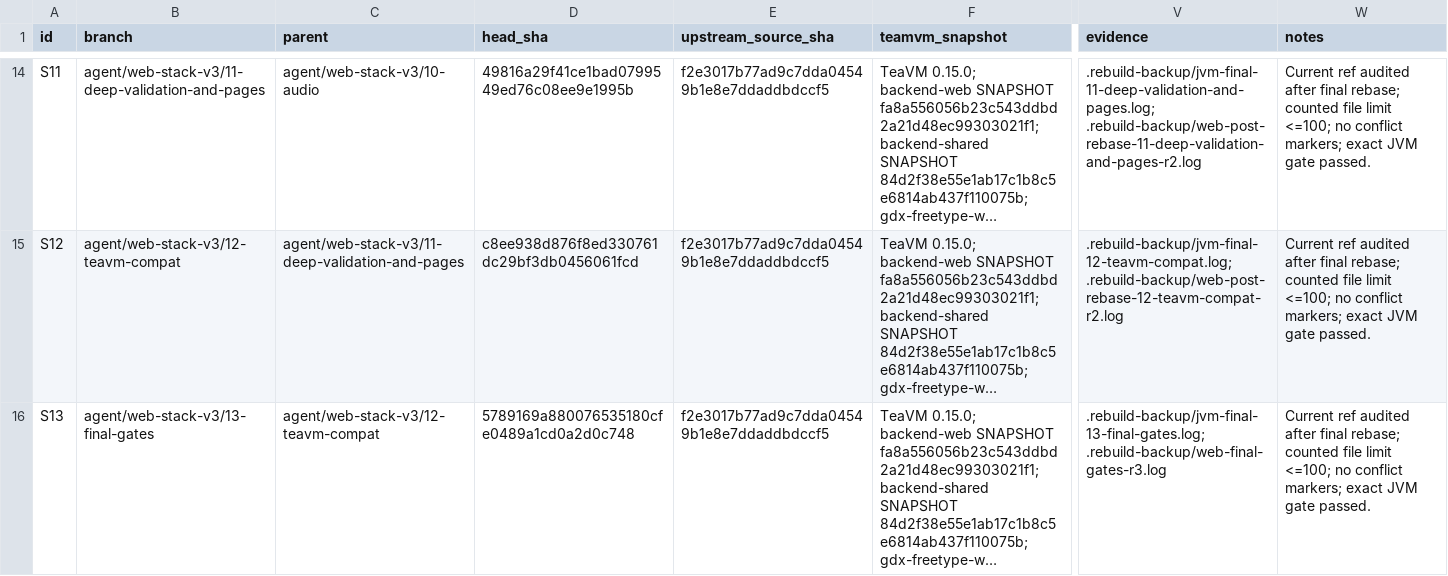
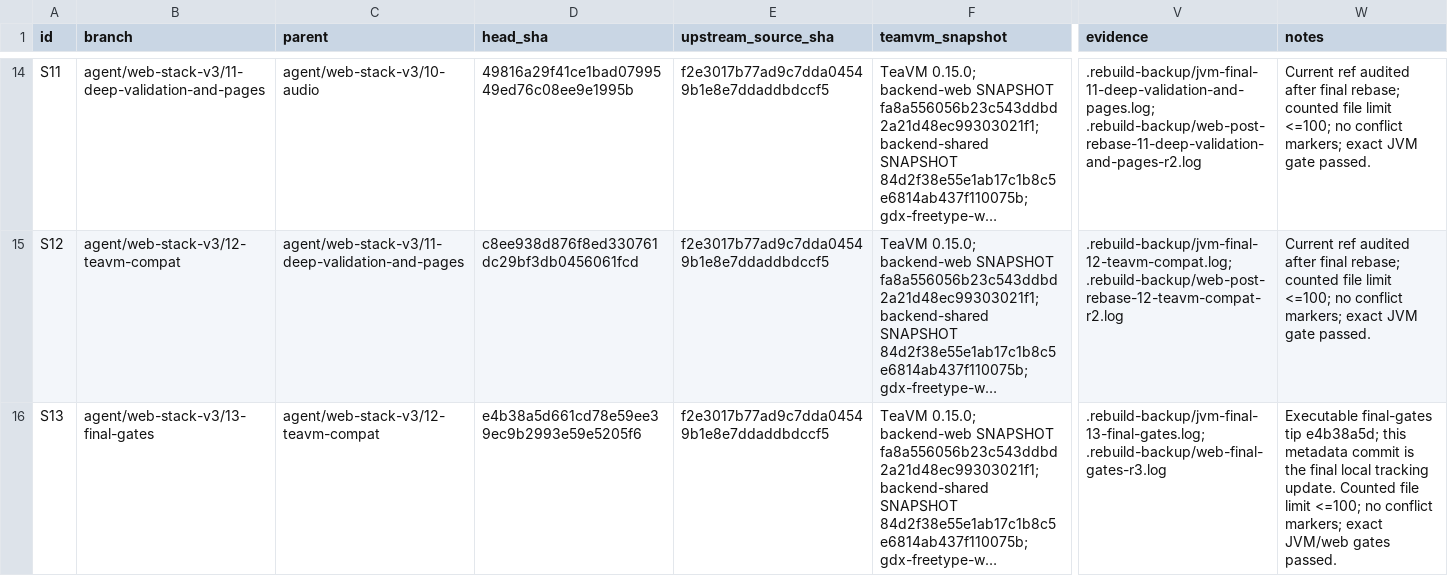
Before and after one commit to YosefLm/unciv-web, a CSV file: tasks.csv, drawn as a sheet; only a part is shown, gaps mark what is left out; long unchanged cells end in …; the diff names each change by its address in the sheet, - before the commit and + after, or states it on an @@ line.

Commit message:
web-stack 13: align final gate tracking tip

```diff
--- a/tasks.csv
+++ b/tasks.csv
-D16 (head_sha): 5789169a880076535180cfe0489a1cd0a2d0c748
+D16 (head_sha): e4b38a5d661cd78e59ee39ec9b2993e59e5205f6
-W16 (notes): Current ref audited after final rebase; counted file limit <=100; no conflict markers; exact JVM gate passed.
+W16 (notes): Executable final-gates tip e4b38a5d; this metadata commit is the final local tracking update. Counted file limit <=100; no conflict markers; exact JVM/web gates passed.
```
